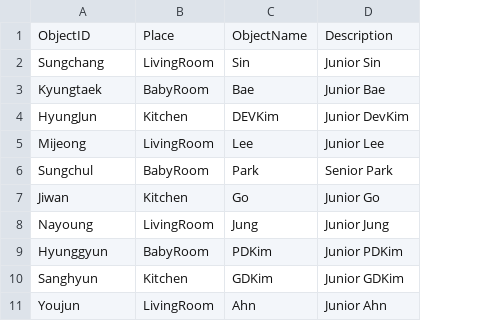
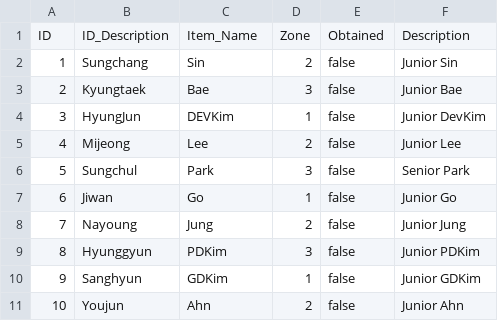
Before and after one commit to psc106/ProjectMetalord, a CSV file: Metalord/Assets/Resources/CSV/ObjectCSV.csv, drawn as a sheet; removed rows and columns are numbered as before the commit, all else as after; the diff names each change by its address in the sheet, - before the commit and + after, or states it on an @@ line.

Commit message:
배경택: [Test] ObjectInfo를 컴포넌트로써 생성하여 활용한 경우

```diff
--- a/Metalord/Assets/Resources/CSV/ObjectCSV.csv
+++ b/Metalord/Assets/Resources/CSV/ObjectCSV.csv
+column A, rows 2-11: 1 | 2 | 3 | 4 | 5 | 6 | 7 | 8 | 9 | 10
-column B, rows 2-11: LivingRoom | BabyRoom | Kitchen | LivingRoom | BabyRoom | Kitchen | LivingRoom | BabyRoom | Kitchen | LivingRoom
+column D, rows 2-11: 2 | 3 | 1 | 2 | 3 | 1 | 2 | 3 | 1 | 2
+column E, rows 2-11: all false
-row 1: ObjectID | Place | ObjectName | Description
+row 1: ID | ID_Description | Item_Name | Zone | Obtained | Description
```
Also changed, not shown: 8 other files.
